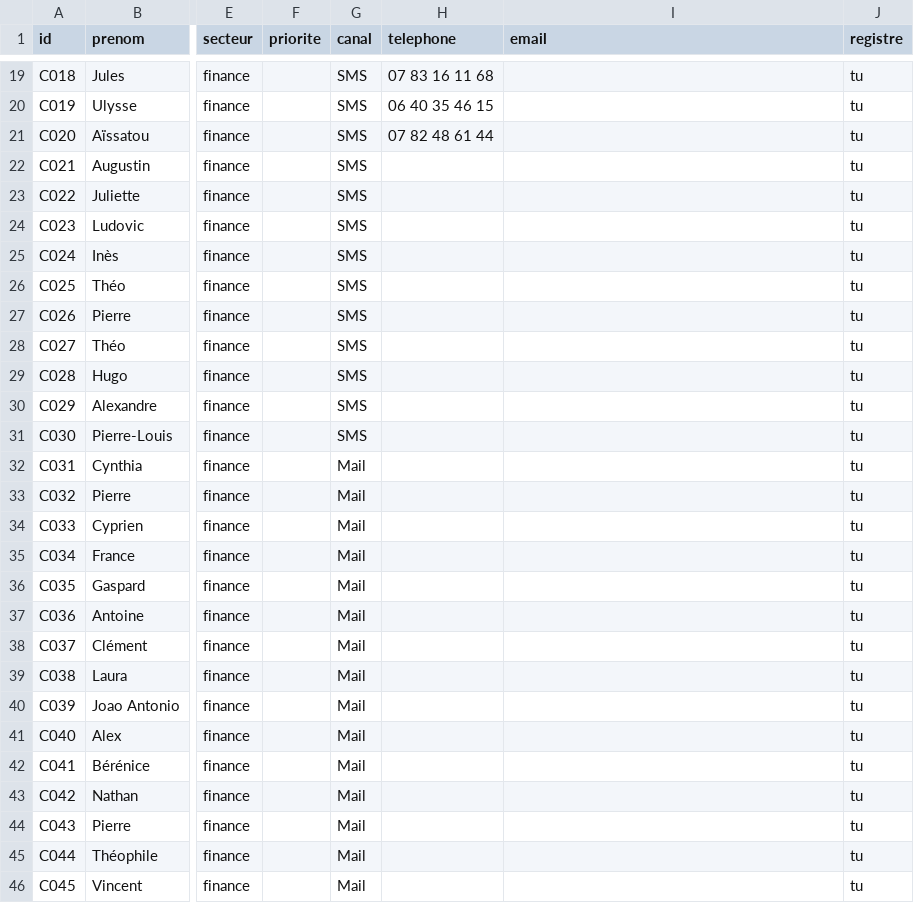
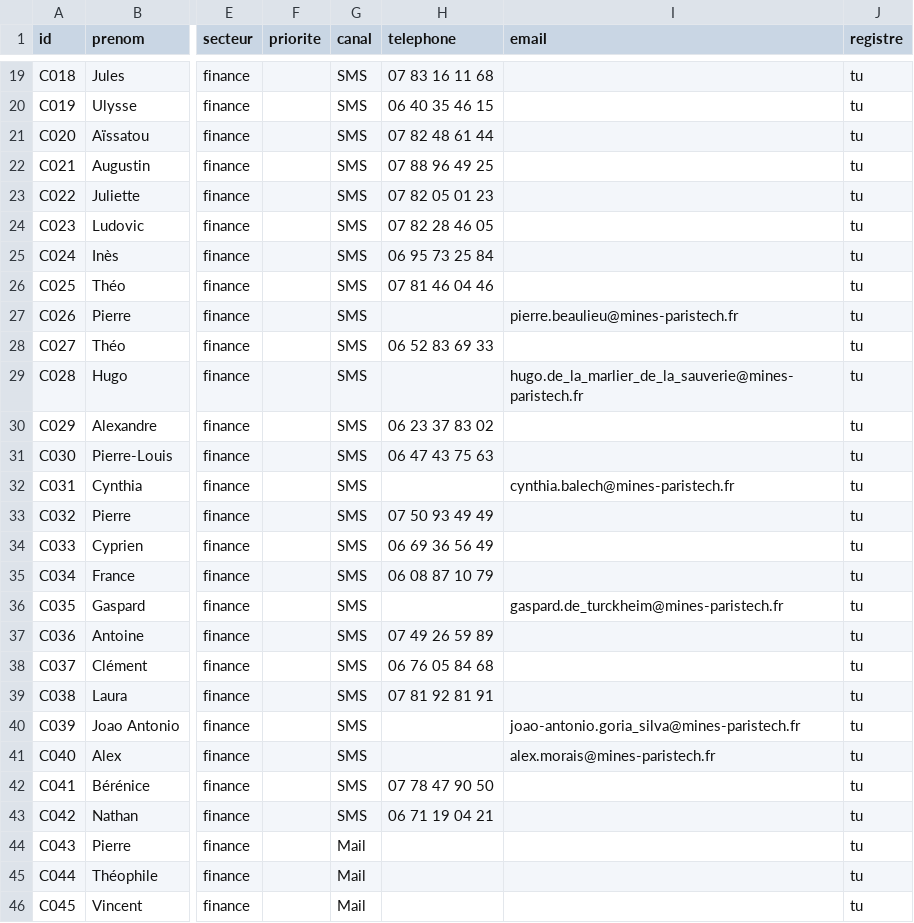
Before and after one commit to josselindavion/stages, a CSV file: contacts/suivi_anciens.csv, drawn as a sheet; only a part is shown, gaps mark what is left out; the diff names each change by its address in the sheet, - before the commit and + after, or states it on an @@ line.

Commit message:
test

```diff
--- a/contacts/suivi_anciens.csv
+++ b/contacts/suivi_anciens.csv
-H22 (telephone): (empty)
+H22 (telephone): 07 88 96 49 25
-H23 (telephone): (empty)
+H23 (telephone): 07 82 05 01 23
-H24 (telephone): (empty)
+H24 (telephone): 07 82 28 46 05
-H25 (telephone): (empty)
+H25 (telephone): 06 95 73 25 84
-H26 (telephone): (empty)
+H26 (telephone): 07 81 46 04 46
-I27 (email): (empty)
+I27 (email): pierre.beaulieu@mines-paristech.fr
-H28 (telephone): (empty)
+H28 (telephone): 06 52 83 69 33
-I29 (email): (empty)
+I29 (email): hugo.de_la_marlier_de_la_sauverie@mines-paristech.fr
-H30 (telephone): (empty)
+H30 (telephone): 06 23 37 83 02
-H31 (telephone): (empty)
+H31 (telephone): 06 47 43 75 63
-G32:G43 (canal): Mail
+G32:G43 (canal): SMS
-I32 (email): (empty)
+I32 (email): cynthia.balech@mines-paristech.fr
-H33 (telephone): (empty)
+H33 (telephone): 07 50 93 49 49
-H34 (telephone): (empty)
+H34 (telephone): 06 69 36 56 49
-H35 (telephone): (empty)
+H35 (telephone): 06 08 87 10 79
-I36 (email): (empty)
+I36 (email): gaspard.de_turckheim@mines-paristech.fr
-H37 (telephone): (empty)
+H37 (telephone): 07 49 26 59 89
-H38 (telephone): (empty)
+H38 (telephone): 06 76 05 84 68
-H39 (telephone): (empty)
+H39 (telephone): 07 81 92 81 91
-I40 (email): (empty)
+I40 (email): joao-antonio.goria_silva@mines-paristech.fr
-I41 (email): (empty)
+I41 (email): alex.morais@mines-paristech.fr
-H42 (telephone): (empty)
+H42 (telephone): 07 78 47 90 50
-H43 (telephone): (empty)
+H43 (telephone): 06 71 19 04 21
```
